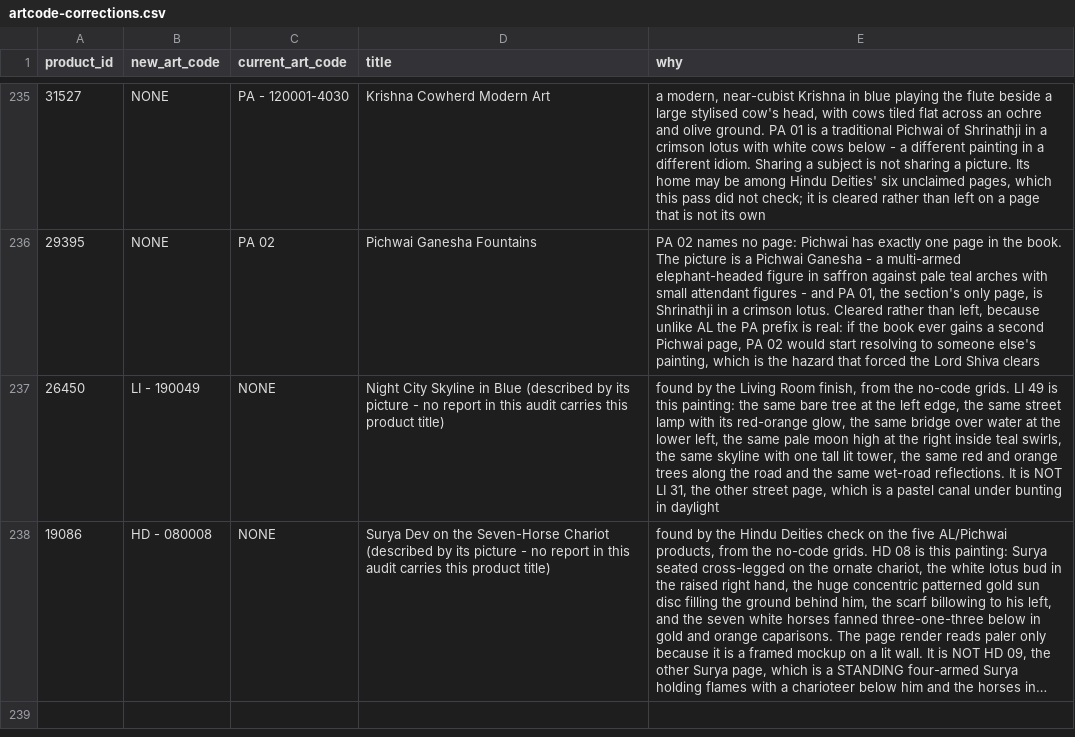
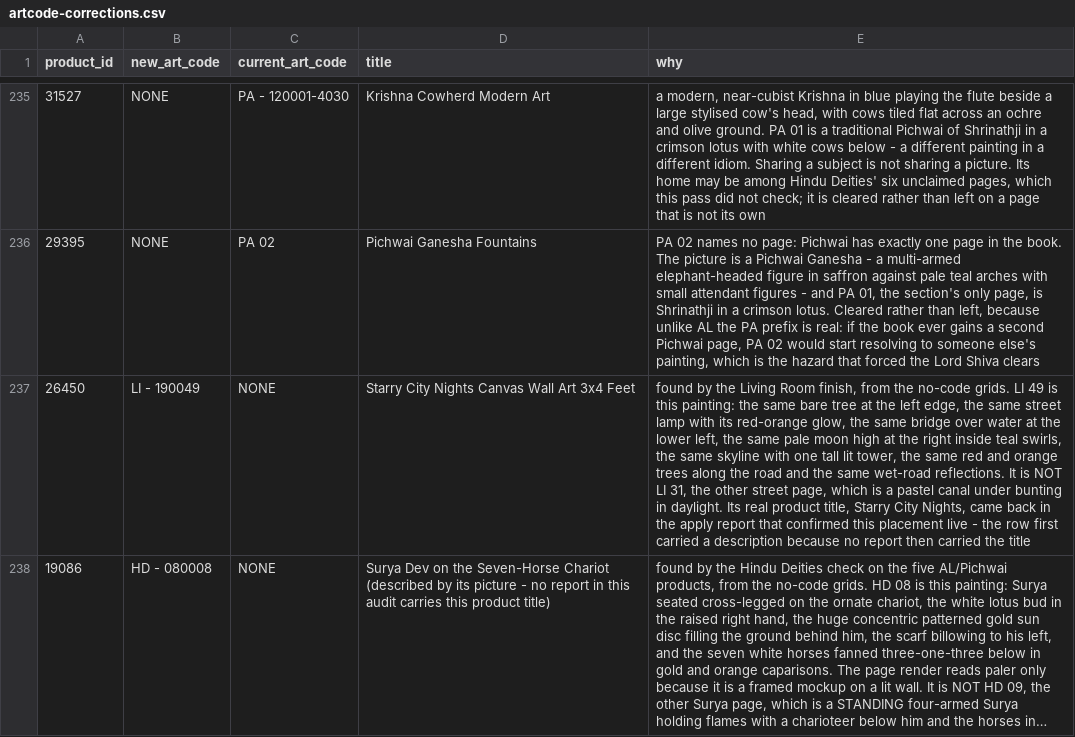
Before and after one commit to theartframer136-glitch/postero-child, a CSV file: tools/artcode-corrections.csv, drawn as a sheet; only a part is shown, gaps mark what is left out; long unchanged cells end in …; the diff names each change by its address in the sheet, - before the commit and + after, or states it on an @@ line.

```diff
--- a/tools/artcode-corrections.csv
+++ b/tools/artcode-corrections.csv
-D237 (title): Night City Skyline in Blue (described by its picture - no report in this audit carries this product title)
+D237 (title): Starry City Nights Canvas Wall Art 3x4 Feet
-E237 (why): …bunting in daylight
+E237 (why): …bunting in daylight. Its real product title, Starry City Nights, came back in the apply report that confirmed this placement live - the row first carried a description because no report then carried the title
```
Also changed, not shown: 1 other file.
